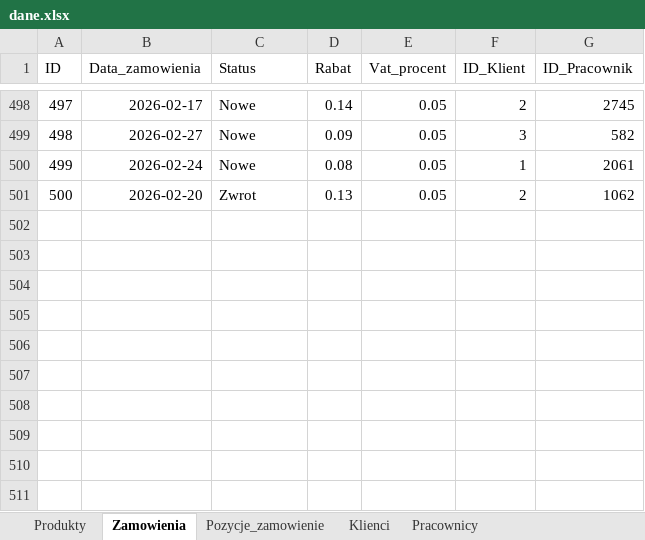
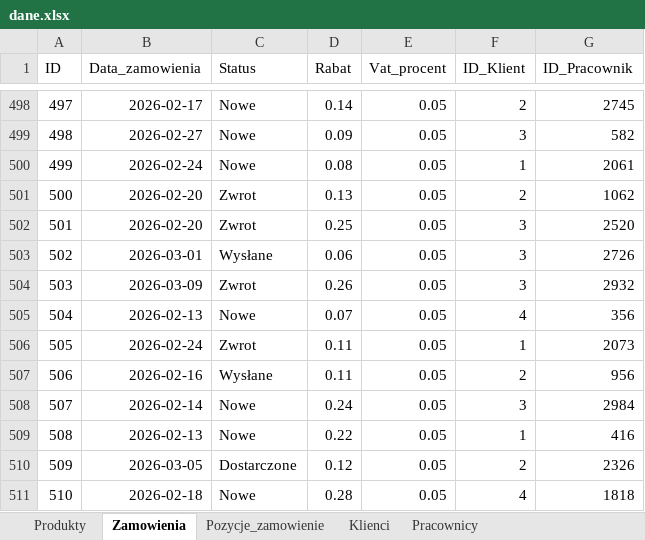
Before and after one commit to abazela/generator-danych, an Excel workbook: dane.xlsx, sheet Zamowienia, drawn as a sheet; only a part is shown, gaps mark what is left out; values as stored, in another font and other column widths than the file's, no borders; the diff names each change by its address in the sheet, - before the commit and + after, or states it on an @@ line.

```diff
--- a/dane.xlsx (sheet Zamowienia)
+++ b/dane.xlsx (sheet Zamowienia)
+row 502: 501 | 2026-02-20 | Zwrot | 0.25 | 0.05 | 3 | 2520
+row 503: 502 | 2026-03-01 | Wysłane | 0.06 | 0.05 | 3 | 2726
+row 504: 503 | 2026-03-09 | Zwrot | 0.26 | 0.05 | 3 | 2932
+row 505: 504 | 2026-02-13 | Nowe | 0.07 | 0.05 | 4 | 356
+row 506: 505 | 2026-02-24 | Zwrot | 0.11 | 0.05 | 1 | 2073
+row 507: 506 | 2026-02-16 | Wysłane | 0.11 | 0.05 | 2 | 956
+row 508: 507 | 2026-02-14 | Nowe | 0.24 | 0.05 | 3 | 2984
+row 509: 508 | 2026-02-13 | Nowe | 0.22 | 0.05 | 1 | 416
+row 510: 509 | 2026-03-05 | Dostarczone | 0.12 | 0.05 | 2 | 2326
+row 511: 510 | 2026-02-18 | Nowe | 0.28 | 0.05 | 4 | 1818
```
Also changed, not shown: sheet Pozycje_zamowienie, sheet Klienci.
